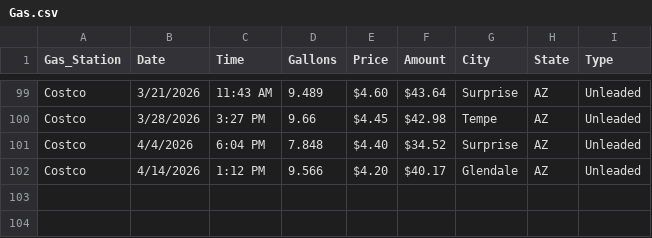
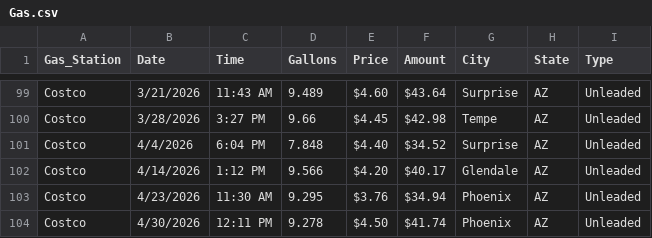
Before and after one commit to Krista07/datasets, a CSV file: Gas.csv, drawn as a sheet; only a part is shown, gaps mark what is left out.

Commit message:
Added entries

```diff
--- a/Gas.csv
+++ b/Gas.csv
@@ -102 +102,3 @@ Costco,4/4/2026,6:04 PM,7.848,$4.40 ,$34.52 ,Surprise,AZ,Unleaded
 Costco,4/14/2026,1:12 PM,9.566,$4.20 ,$40.17 ,Glendale,AZ,Unleaded
+Costco,4/23/2026,11:30 AM,9.295,$3.76 ,$34.94 ,Phoenix,AZ,Unleaded
+Costco,4/30/2026,12:11 PM,9.278,$4.50 ,$41.74 ,Phoenix,AZ,Unleaded
```
